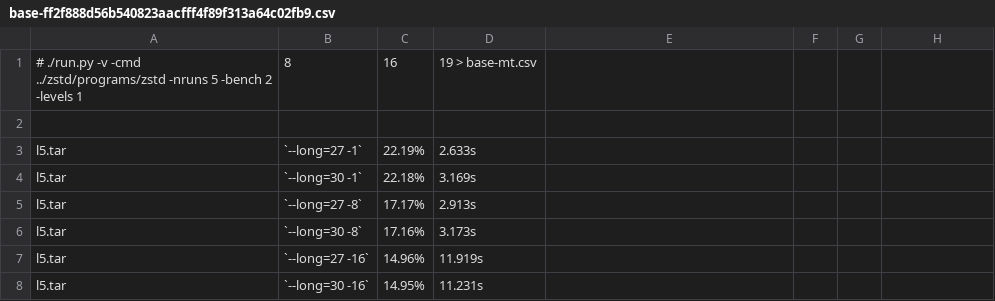
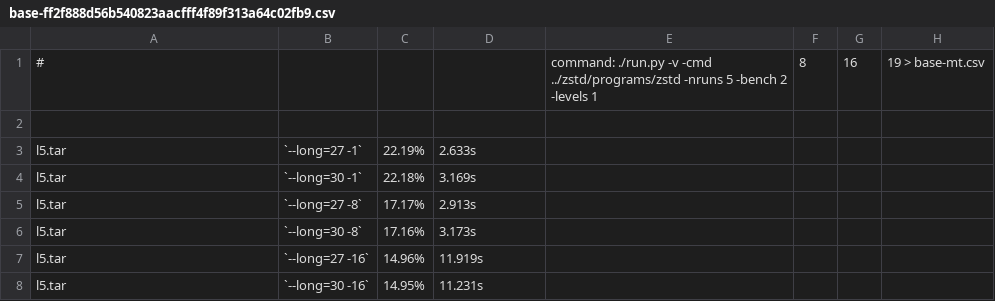
Before and after one commit to mpu/zstd-bench, a CSV file: results/base-ff2f888d56b540823aacfff4f89f313a64c02fb9.csv, drawn as a sheet; only a part is shown.

Commit message:
what about this

```diff
--- a/results/base-ff2f888d56b540823aacfff4f89f313a64c02fb9.csv
+++ b/results/base-ff2f888d56b540823aacfff4f89f313a64c02fb9.csv
@@ -1,2 +1,2 @@
-# ./run.py -v -cmd ../zstd/programs/zstd -nruns 5 -bench 2 -levels 1,8,16,19 > base-mt.csv
+#,,,,command: ./run.py -v -cmd ../zstd/programs/zstd -nruns 5 -bench 2 -levels 1,8,16,19 > base-mt.csv
 
```
